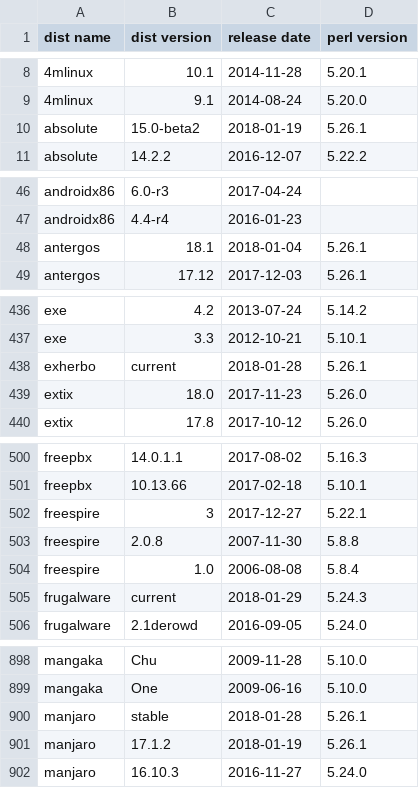
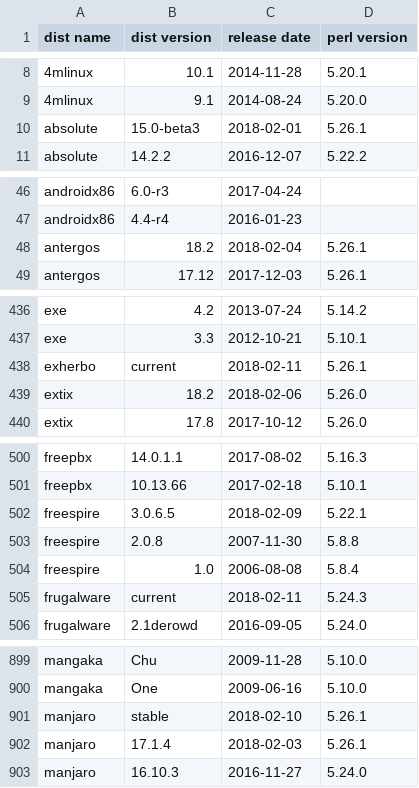
Before and after one commit to Tux/System-Info, a CSV file: sandbox/dist-perl.csv, drawn as a sheet; only a part is shown, gaps mark what is left out; the diff covers the shown part only.

```diff
--- a/sandbox/dist-perl.csv
+++ b/sandbox/dist-perl.csv
@@ -9,3 +9,3 @@
 4mlinux,9.1,2014-08-24,5.20.0
-absolute,15.0-beta2,2018-01-19,5.26.1
+absolute,15.0-beta3,2018-02-01,5.26.1
 absolute,14.2.2,2016-12-07,5.22.2
@@ -47,3 +47,3 @@ androidx86,6.0-r3,2017-04-24," "
 androidx86,4.4-r4,2016-01-23," "
-antergos,18.1,2018-01-04,5.26.1
+antergos,18.2,2018-02-04,5.26.1
 antergos,17.12,2017-12-03,5.26.1
@@ -437,4 +437,4 @@ exe,4.2,2013-07-24,5.14.2
 exe,3.3,2012-10-21,5.10.1
-exherbo,current,2018-01-28,5.26.1
-extix,18.0,2017-11-23,5.26.0
+exherbo,current,2018-02-11,5.26.1
+extix,18.2,2018-02-06,5.26.0
 extix,17.8,2017-10-12,5.26.0
@@ -501,6 +501,6 @@ freepbx,14.0.1.1,2017-08-02,5.16.3
 freepbx,10.13.66,2017-02-18,5.10.1
-freespire,3,2017-12-27,5.22.1
+freespire,3.0.6.5,2018-02-09,5.22.1
 freespire,2.0.8,2007-11-30,5.8.8
 freespire,1.0,2006-08-08,5.8.4
-frugalware,current,2018-01-29,5.24.3
+frugalware,current,2018-02-11,5.24.3
 frugalware,2.1derowd,2016-09-05,5.24.0
@@ -899,4 +900,4 @@ mangaka,Chu,2009-11-28,5.10.0
 mangaka,One,2009-06-16,5.10.0
-manjaro,stable,2018-01-28,5.26.1
-manjaro,17.1.2,2018-01-19,5.26.1
+manjaro,stable,2018-02-10,5.26.1
+manjaro,17.1.4,2018-02-03,5.26.1
 manjaro,16.10.3,2016-11-27,5.24.0
```
Also changed, not shown: 10 added rows, 1 removed row and 52 edited cells elsewhere in this file.
